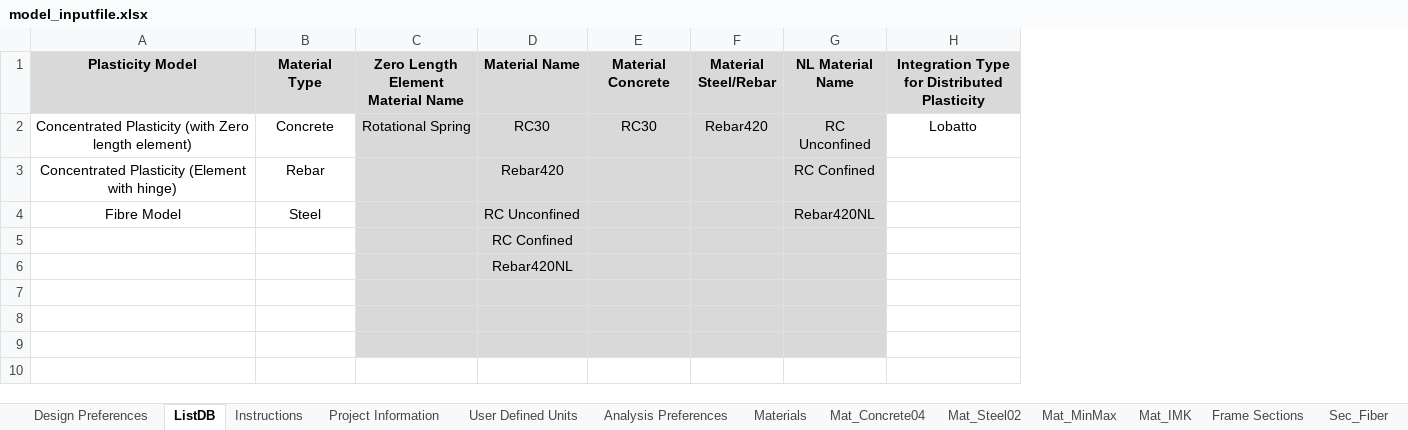
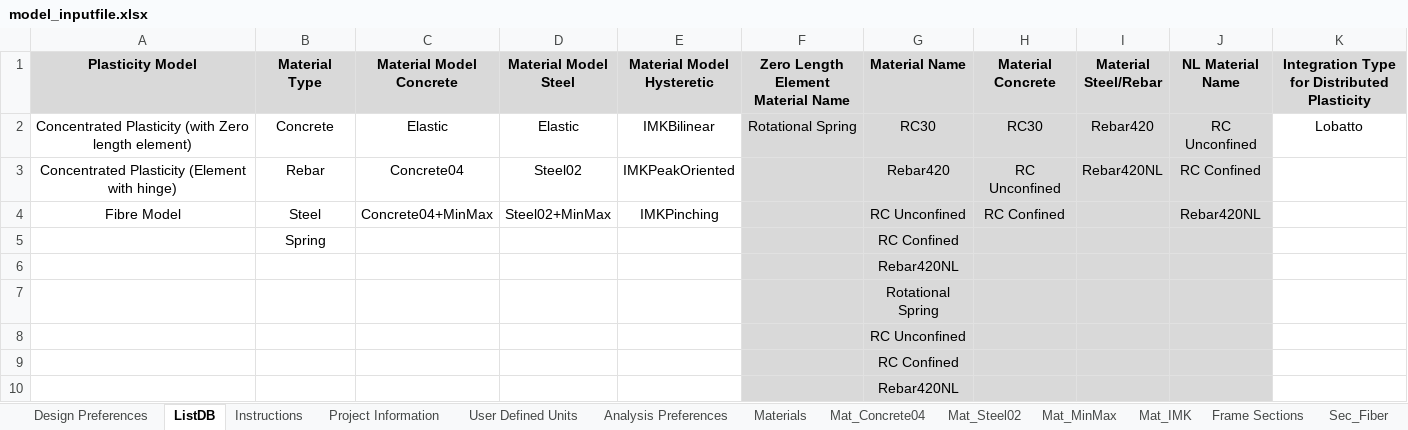
Before and after one commit to jwiciardo/SadProPy, an Excel workbook: src/sadpropy/model_inputfile.xlsx, sheet ListDB, drawn as a sheet; only a part is shown; values as stored, in another font and other column widths than the file's, no borders; addresses are those after the commit; rows hold the shown columns only; the diff names each change by its address in the sheet, - before the commit and + after, or states it on an @@ line.

```diff
--- a/src/sadpropy/model_inputfile.xlsx (sheet ListDB)
+++ b/src/sadpropy/model_inputfile.xlsx (sheet ListDB)
+column C (Material Model Concrete), rows 2-4: Elastic | Concrete04 | Concrete04+MinMax
+column D (Material Model Steel), rows 2-4: Elastic | Steel02 | Steel02+MinMax
+column E (Material Model Hysteretic), rows 2-4: IMKBilinear | IMKPeakOriented | IMKPinching
-H3 (Material Concrete): (empty)
+H3 (Material Concrete): RC Unconfined
-I3 (Material Steel/Rebar): (empty)
+I3 (Material Steel/Rebar): Rebar420NL
-H4 (Material Concrete): (empty)
+H4 (Material Concrete): RC Confined
-B5 (Material Type): (empty)
+B5 (Material Type): Spring
-G7 (Material Name): (empty)
+G7 (Material Name): Rotational Spring
-G8 (Material Name): (empty)
+G8 (Material Name): RC Unconfined
-G9 (Material Name): (empty)
+G9 (Material Name): RC Confined
+row 10:  |  |  |  |  |  | Rebar420NL
```
Also changed, not shown: sheet Materials, formulas that keep their value, 16 other files.
